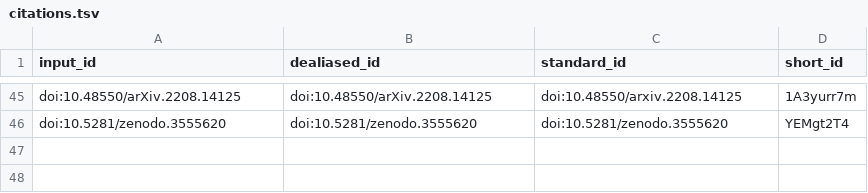
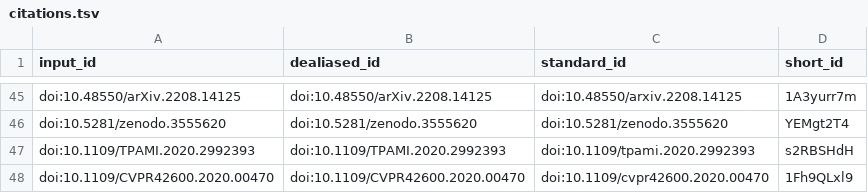
Before and after one commit to MMV-Lab/im2im-paper, a TSV file: citations.tsv, drawn as a sheet; only a part is shown, gaps mark what is left out.

```diff
--- a/citations.tsv
+++ b/citations.tsv
@@ -46 +46,3 @@ doi:10.48550/arXiv.2208.14125	doi:10.48550/arXiv.2208.14125	doi:10.48550/arxiv.2
 doi:10.5281/zenodo.3555620	doi:10.5281/zenodo.3555620	doi:10.5281/zenodo.3555620	YEMgt2T4
+doi:10.1109/TPAMI.2020.2992393	doi:10.1109/TPAMI.2020.2992393	doi:10.1109/tpami.2020.2992393	s2RBSHdH
+doi:10.1109/CVPR42600.2020.00470	doi:10.1109/CVPR42600.2020.00470	doi:10.1109/cvpr42600.2020.00470	1Fh9QLxl9
```
Also changed, not shown: 9 other files.
